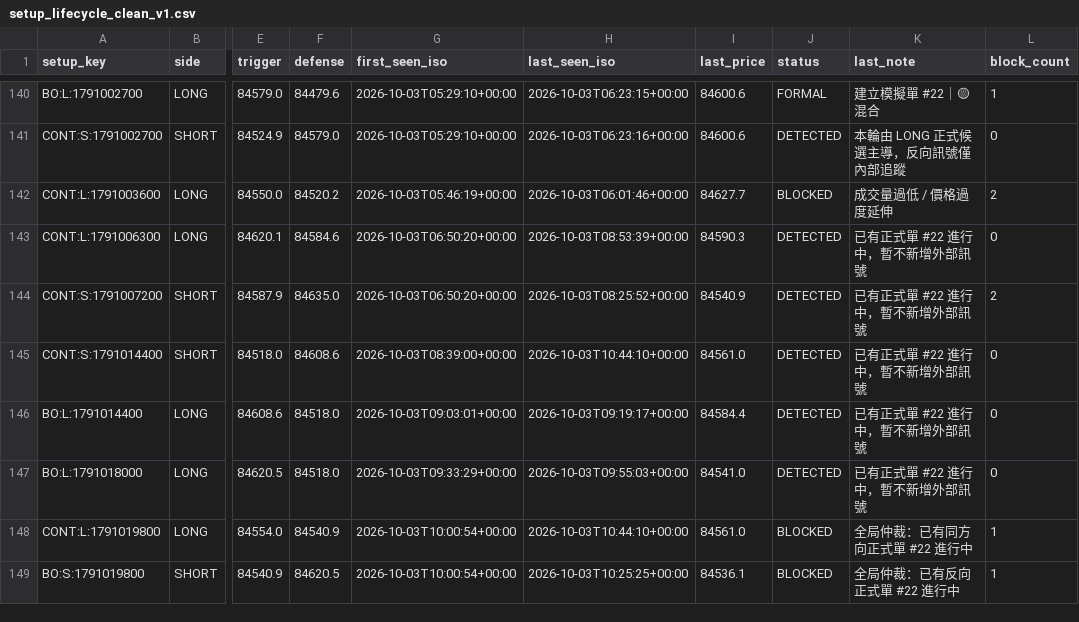
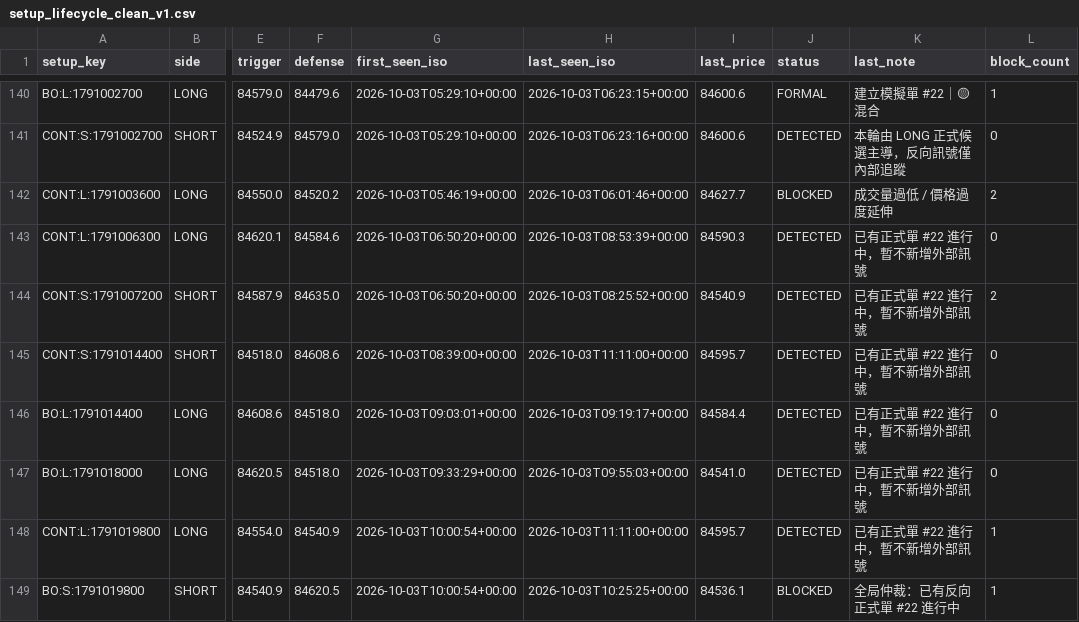
Before and after one commit to 126liangting-sketch/crypto-market-radar, a CSV file: setup_lifecycle_clean_v1.csv, drawn as a sheet; only a part is shown, gaps mark what is left out; the diff names each change by its address in the sheet, - before the commit and + after, or states it on an @@ line.

```diff
--- a/setup_lifecycle_clean_v1.csv
+++ b/setup_lifecycle_clean_v1.csv
-H145 (last_seen_iso): 2026-10-03T10:44:10+00:00
+H145 (last_seen_iso): 2026-10-03T11:11:00+00:00
-I145 (last_price): 84561.0
+I145 (last_price): 84595.7
-H148 (last_seen_iso): 2026-10-03T10:44:10+00:00
+H148 (last_seen_iso): 2026-10-03T11:11:00+00:00
-I148 (last_price): 84561.0
+I148 (last_price): 84595.7
-J148 (status): BLOCKED
+J148 (status): DETECTED
-K148 (last_note): 全局仲裁：已有同方向正式單 #22 進行中
+K148 (last_note): 已有正式單 #22 進行中，暫不新增外部訊號
```
Also changed, not shown: paper_trades_clean_v1.csv, 3 other files.
